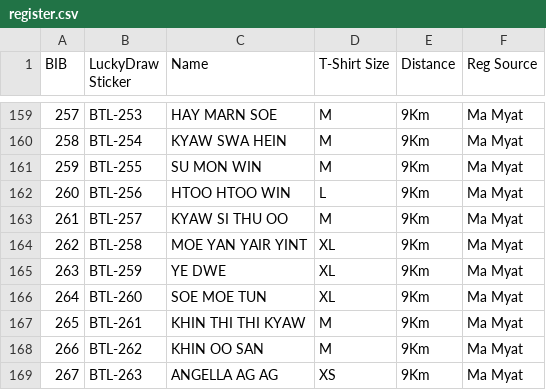
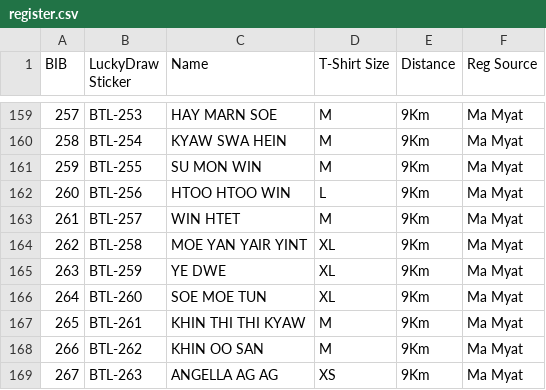
Before and after one commit to swalsoneservice-bit/Physiotherapy-Register-List, a CSV file: register.csv, drawn as a sheet; only a part is shown, gaps mark what is left out.

Commit message:
Update register.csv

```diff
--- a/register.csv
+++ b/register.csv
@@ -162,3 +162,3 @@
 260,BTL-256,HTOO HTOO WIN,L,9Km,Ma Myat
-261,BTL-257,KYAW SI THU OO,M,9Km,Ma Myat
+261,BTL-257,WIN HTET,M,9Km,Ma Myat
 262,BTL-258,MOE YAN YAIR YINT,XL,9Km,Ma Myat
```
